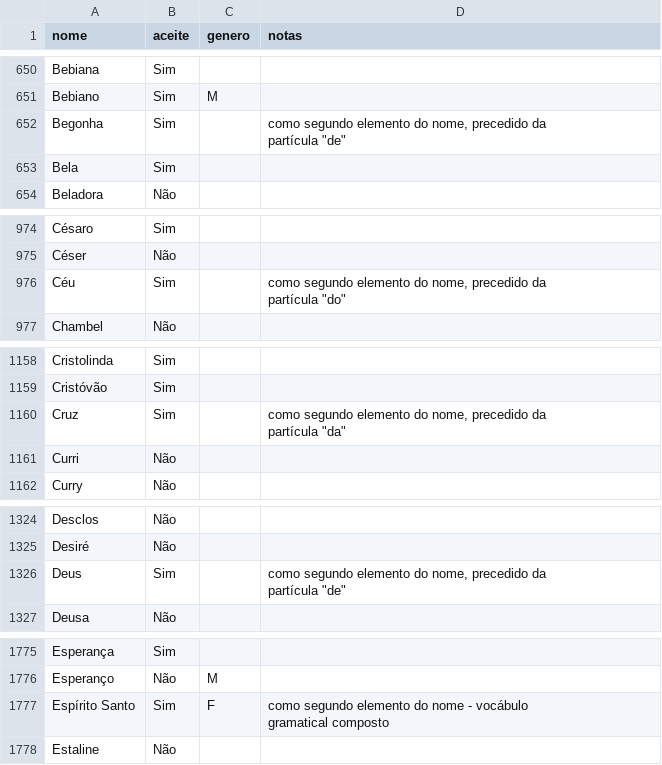
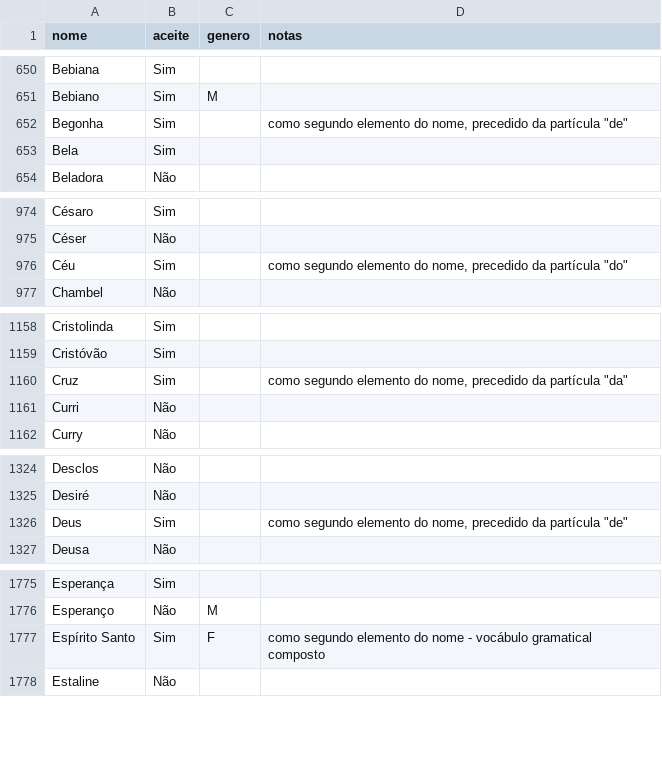
Before and after one commit to centraldedados/nomes_proprios, a CSV file: data/nomes-aceites-2014.csv, drawn as a sheet; only a part is shown, gaps mark what is left out; the diff covers the shown part only.

```diff
--- a/data/nomes-aceites-2014.csv
+++ b/data/nomes-aceites-2014.csv
@@ -658,4 +652,3 @@ Bebiana,Sim,,
 Bebiano,Sim,M,
-Begonha,Sim,,"como segundo elemento do nome, precedido da
-partícula ""de"""
+Begonha,Sim,,"como segundo elemento do nome, precedido da partícula ""de"""
 Bela,Sim,,
@@ -983,4 +976,3 @@ Césaro,Sim,,
 Céser,Não,,
-Céu,Sim,,"como segundo elemento do nome, precedido da
-partícula ""do"""
+Céu,Sim,,"como segundo elemento do nome, precedido da partícula ""do"""
 Chambel,Não,,
@@ -1168,4 +1160,3 @@ Cristolinda,Sim,,
 Cristóvão,Sim,,
-Cruz,Sim,,"como segundo elemento do nome, precedido da
-partícula ""da"""
+Cruz,Sim,,"como segundo elemento do nome, precedido da partícula ""da"""
 Curri,Não,,
@@ -1335,4 +1326,3 @@ Desclos,Não,,
 Desiré,Não,,
-Deus,Sim,,"como segundo elemento do nome, precedido da
-partícula ""de"""
+Deus,Sim,,"como segundo elemento do nome, precedido da partícula ""de"""
 Deusa,Não,,
@@ -1787,4 +1777,3 @@ Esperança,Sim,,
 Esperanço,Não,M,
-Espírito Santo,Sim,F,"como segundo elemento do nome - vocábulo
-gramatical composto"
+Espírito Santo,Sim,F,"como segundo elemento do nome - vocábulo gramatical composto"
 Estaline,Não,,
```
Also changed, not shown: 27 edited cells elsewhere in this file.
